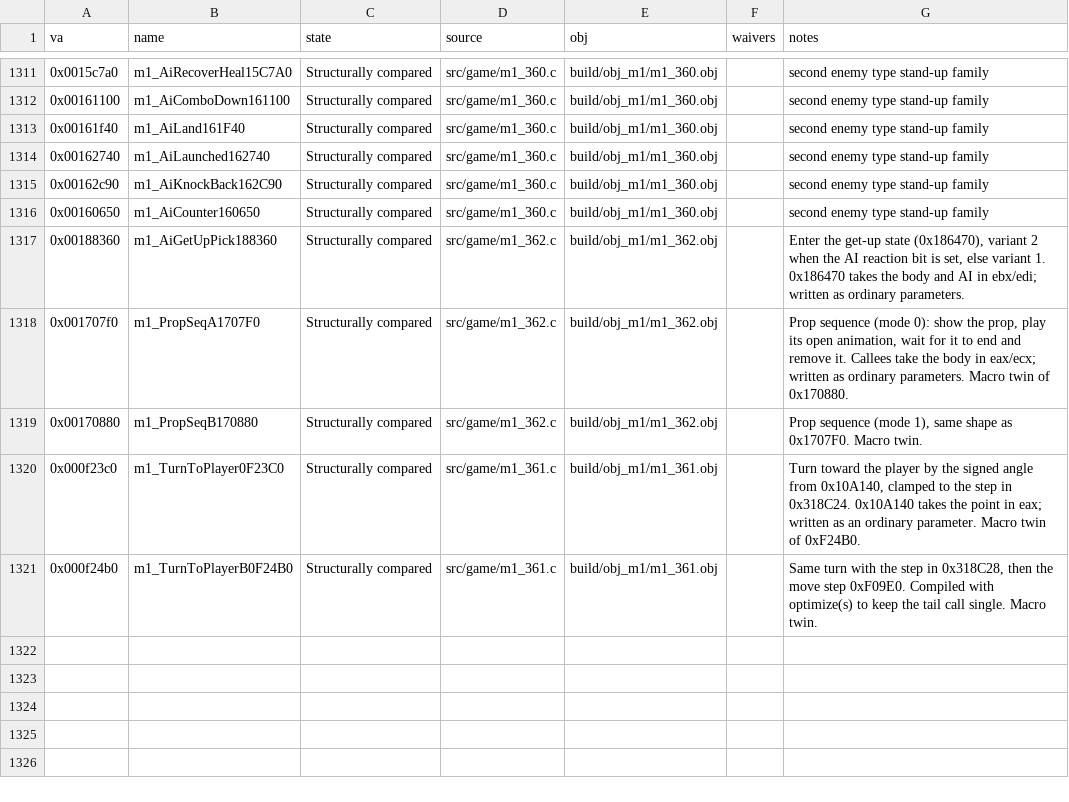
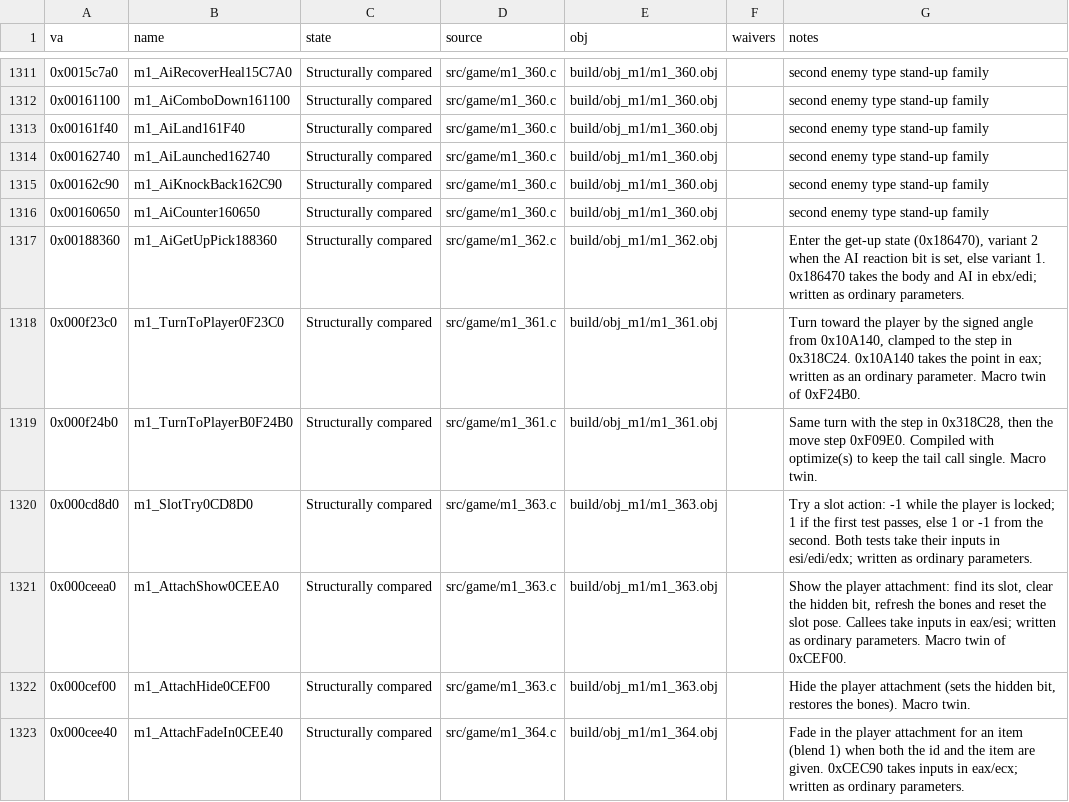
Before and after one commit to Pallypots/Project-Soul-Robber, a CSV file: config/function_states_m1.csv, drawn as a sheet; only a part is shown, gaps mark what is left out; removed rows and columns are numbered as before the commit, all else as after; the diff names each change by its address in the sheet, - before the commit and + after, or states it on an @@ line.

```diff
--- a/config/function_states_m1.csv
+++ b/config/function_states_m1.csv
-row 1318: 0x001707f0 | m1_PropSeqA1707F0 | Structurally compared | src/game/m1_362.c | build/obj_m1/m1_362.obj |  | Prop sequence (mode 0): show the prop, play its open animation, wait for it to end and remove it. Callees take the body in eax/ecx; written as ordinary parameters. Macro twin of 0x170880.
-row 1319: 0x00170880 | m1_PropSeqB170880 | Structurally compared | src/game/m1_362.c | build/obj_m1/m1_362.obj |  | Prop sequence (mode 1), same shape as 0x1707F0. Macro twin.
+row 1320: 0x000cd8d0 | m1_SlotTry0CD8D0 | Structurally compared | src/game/m1_363.c | build/obj_m1/m1_363.obj |  | Try a slot action: -1 while the player is locked; 1 if the first test passes, else 1 or -1 from the second. Both tests take their inputs in esi/edi/edx; written as ordinary parameters.
+row 1321: 0x000ceea0 | m1_AttachShow0CEEA0 | Structurally compared | src/game/m1_363.c | build/obj_m1/m1_363.obj |  | Show the player attachment: find its slot, clear the hidden bit, refresh the bones and reset the slot pose. Callees take inputs in eax/esi; written as ordinary parameters. Macro twin of 0xCEF00.
+row 1322: 0x000cef00 | m1_AttachHide0CEF00 | Structurally compared | src/game/m1_363.c | build/obj_m1/m1_363.obj |  | Hide the player attachment (sets the hidden bit, restores the bones). Macro twin.
+row 1323: 0x000cee40 | m1_AttachFadeIn0CEE40 | Structurally compared | src/game/m1_364.c | build/obj_m1/m1_364.obj |  | Fade in the player attachment for an item (blend 1) when both the id and the item are given. 0xCEC90 takes inputs in eax/ecx; written as ordinary parameters.
```
Also changed, not shown: config/symbols_m1.csv, 10 other files.
